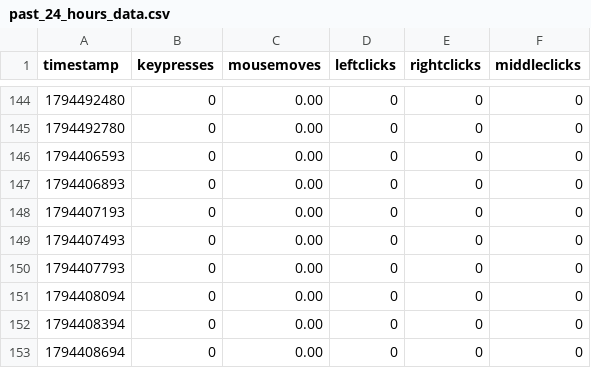
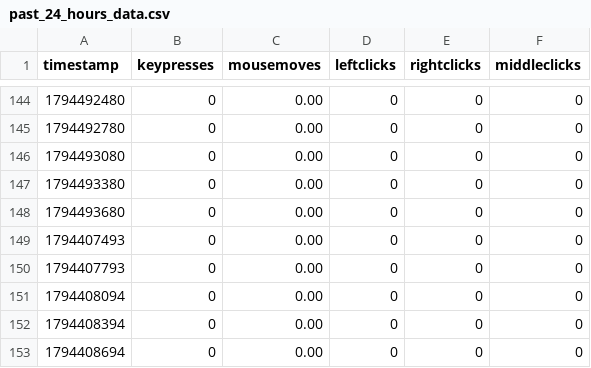
Before and after one commit to bilals12/see, a CSV file: past_24_hours_data.csv, drawn as a sheet; only a part is shown, gaps mark what is left out.

Commit message:
ud

```diff
--- a/past_24_hours_data.csv
+++ b/past_24_hours_data.csv
@@ -145,5 +145,5 @@ timestamp,keypresses,mousemoves,leftclicks,rightclicks,middleclicks
 1794492780,0,0.00,0,0,0
-1794406593,0,0.00,0,0,0
-1794406893,0,0.00,0,0,0
-1794407193,0,0.00,0,0,0
+1794493080,0,0.00,0,0,0
+1794493380,0,0.00,0,0,0
+1794493680,0,0.00,0,0,0
 1794407493,0,0.00,0,0,0
```
